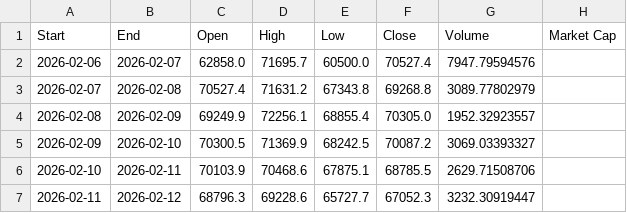
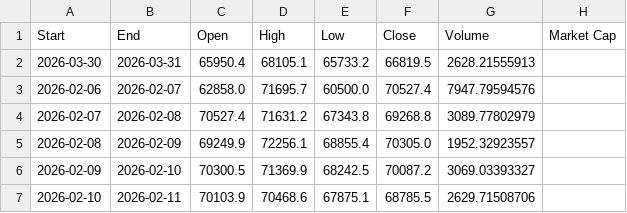
Before and after one commit to afa7789/debase, a CSV file: datasets/bitcoin_2010-07-17_2025-07-25.csv, drawn as a sheet; only a part is shown; the shorter side is filled out with more unchanged rows; the diff names each change by its address in the sheet, - before the commit and + after, or states it on an @@ line.

```diff
--- a/datasets/bitcoin_2010-07-17_2025-07-25.csv
+++ b/datasets/bitcoin_2010-07-17_2025-07-25.csv
+row 2: 2026-03-30 | 2026-03-31 | 65950.4 | 68105.1 | 65733.2 | 66819.5 | 2628.21555913
```
Also changed, not shown: datasets/ethereum_2015-08-07_2025-07-25.csv, datasets/gold.csv, 11 other files.
